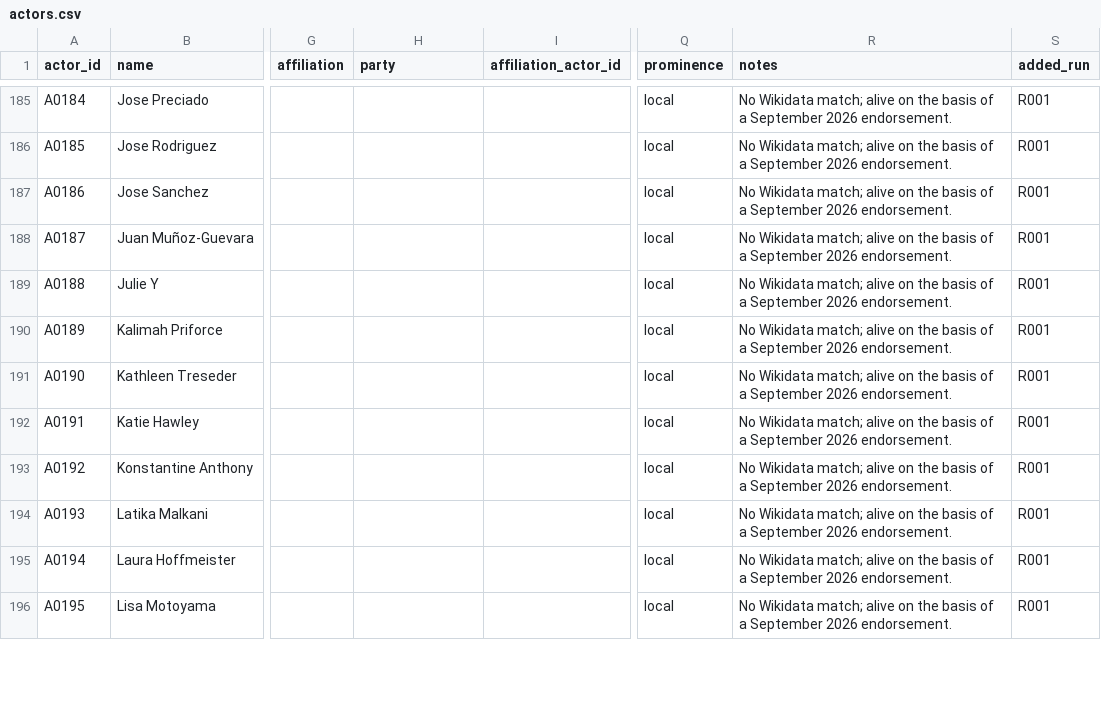
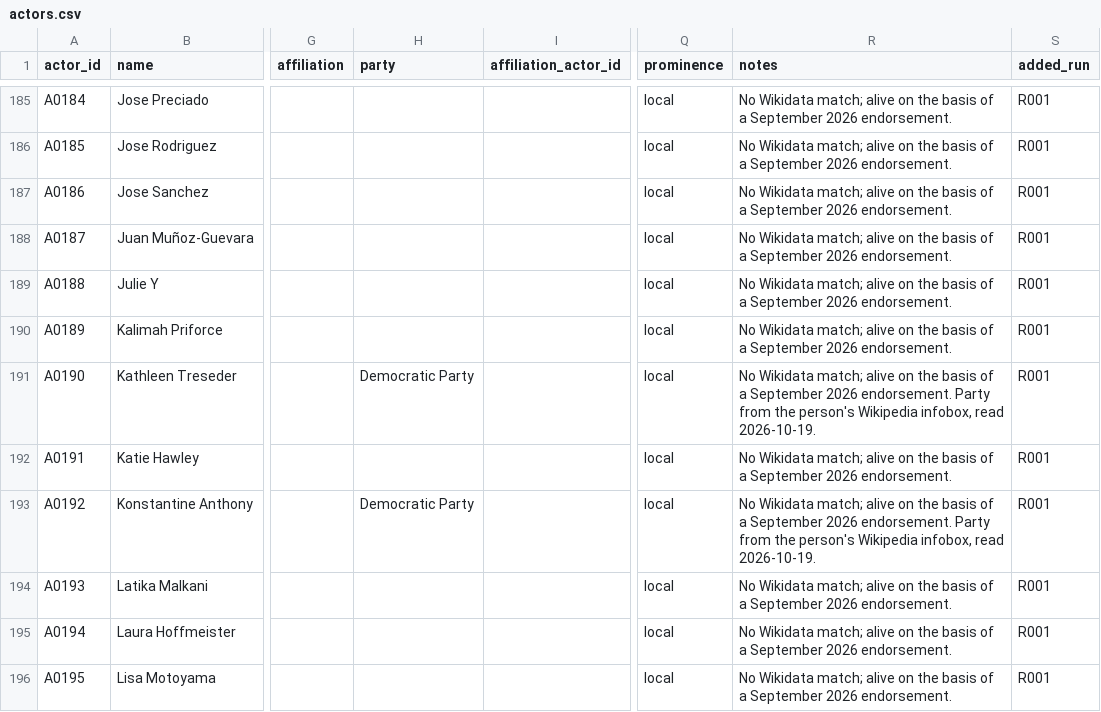
Before and after one commit to Egalitaristen/wealth-tax-database, a CSV file: data/us/actors.csv, drawn as a sheet; only a part is shown, gaps mark what is left out; the diff covers the shown part only; the diff names each change by its address in the sheet, - before the commit and + after, or states it on an @@ line.

```diff
--- a/data/us/actors.csv
+++ b/data/us/actors.csv
-H191 (party): (empty)
+H191 (party): Democratic Party
-R191 (notes): …2026 endorsement.
+R191 (notes): …2026 endorsement. Party from the person's Wikipedia infobox, read 2026-10-19.
-H193 (party): (empty)
+H193 (party): Democratic Party
-R193 (notes): …2026 endorsement.
+R193 (notes): …2026 endorsement. Party from the person's Wikipedia infobox, read 2026-10-19.
```
Also changed, not shown: 26 edited cells elsewhere in this file.
